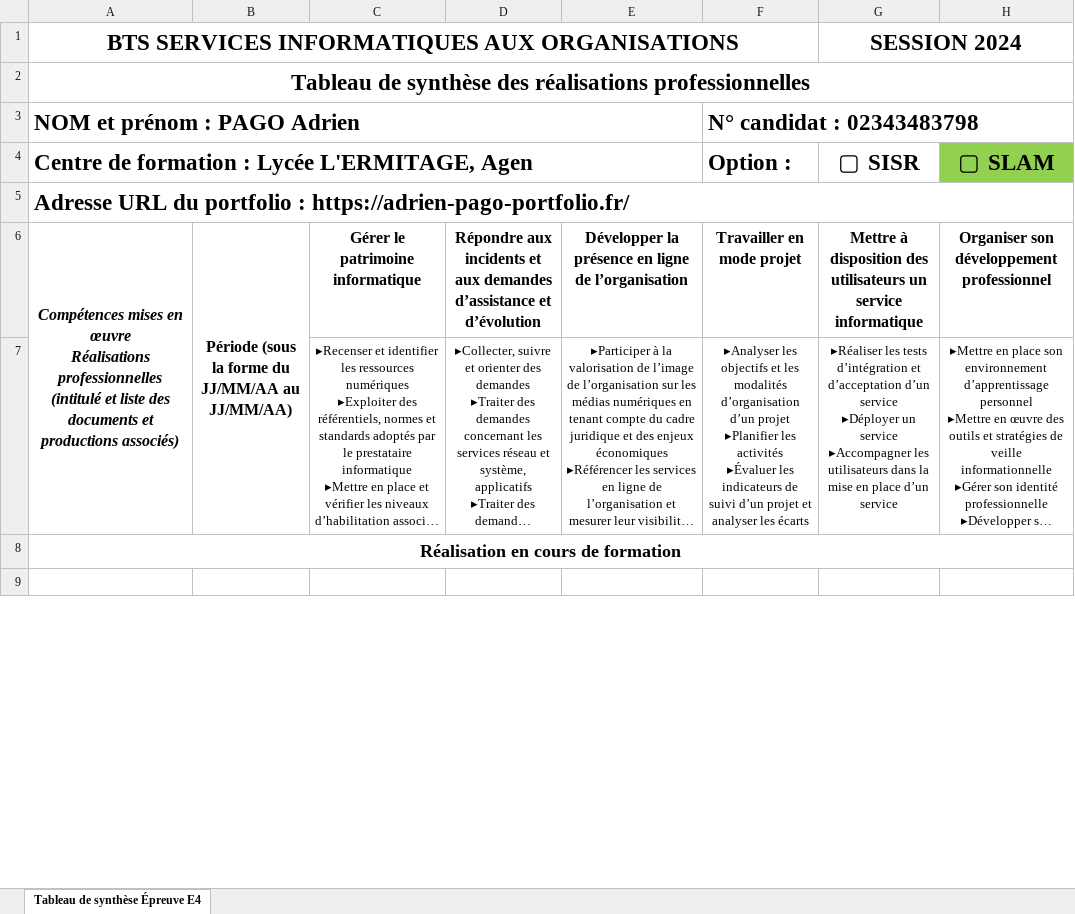
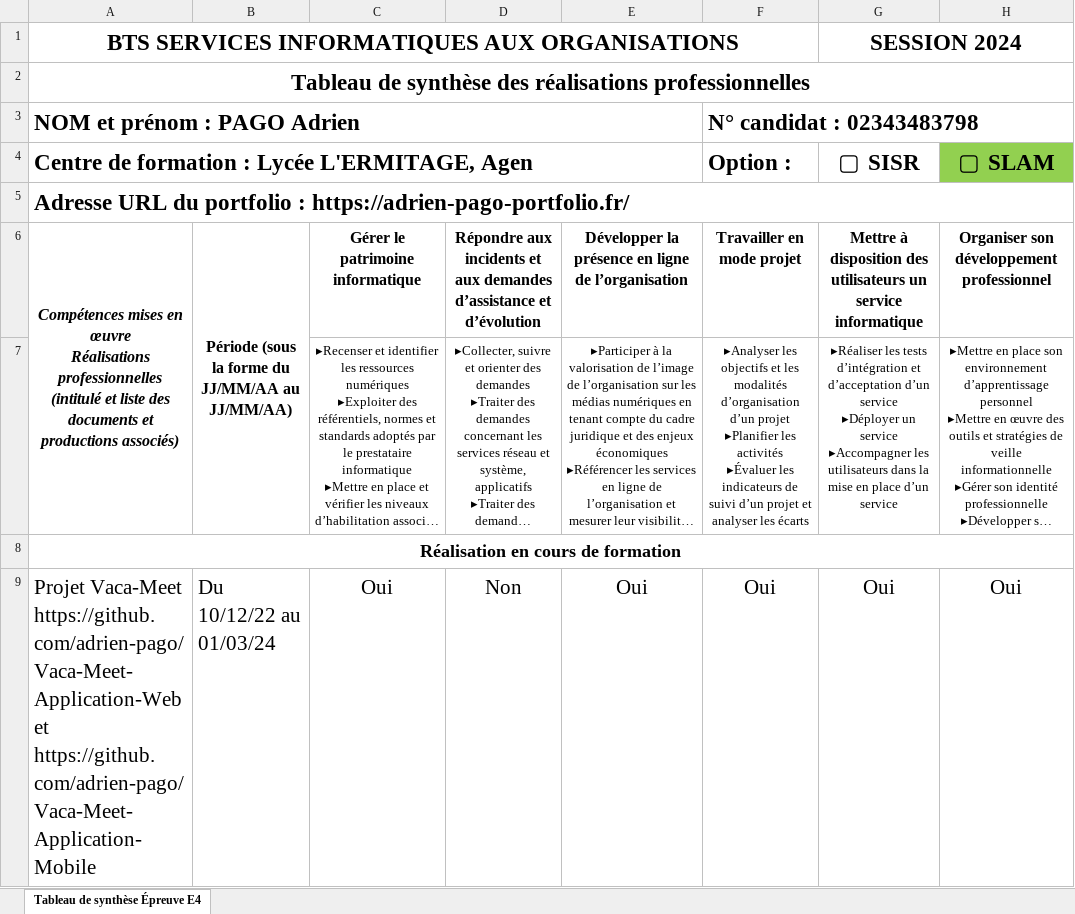
Before and after one commit to adrien-pago/portfolio, an Excel workbook: assets/Epreuve-E5/Epreuve E4 - Pago Adrien .xlsx, sheet Tableau de synthèse Épreuve E4, drawn as a sheet; only a part is shown; long unchanged cells end in …; values as stored, in another font and other column widths than the file's, no borders; the diff covers the shown part only; the diff names each change by its address in the sheet, - before the commit and + after, or states it on an @@ line.

```diff
--- a/assets/Epreuve-E5/Epreuve E4 - Pago Adrien .xlsx (sheet Tableau de synthèse Épreuve E4)
+++ b/assets/Epreuve-E5/Epreuve E4 - Pago Adrien .xlsx (sheet Tableau de synthèse Épreuve E4)
-row 9: (empty)
+row 9: Projet Vaca-Meet https://github.com/adrien-pago/Vaca-Meet-Application-Web et https://github.com/adrien-pago/Vaca-Meet-Application-Mobile | Du 10/12/22 au 01/03/24 | Oui | Non | Oui | Oui | Oui | Oui
```
Also changed, not shown: 1 added row and 24 edited cells elsewhere in this sheet, 32 other files.
